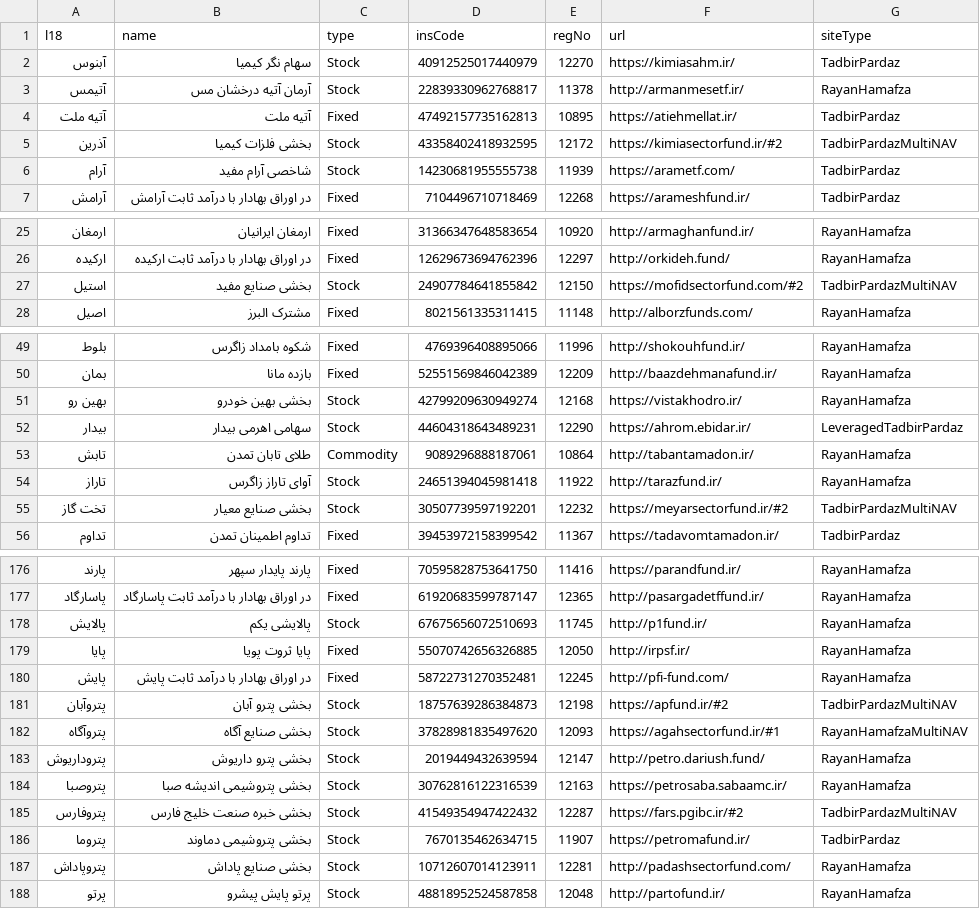
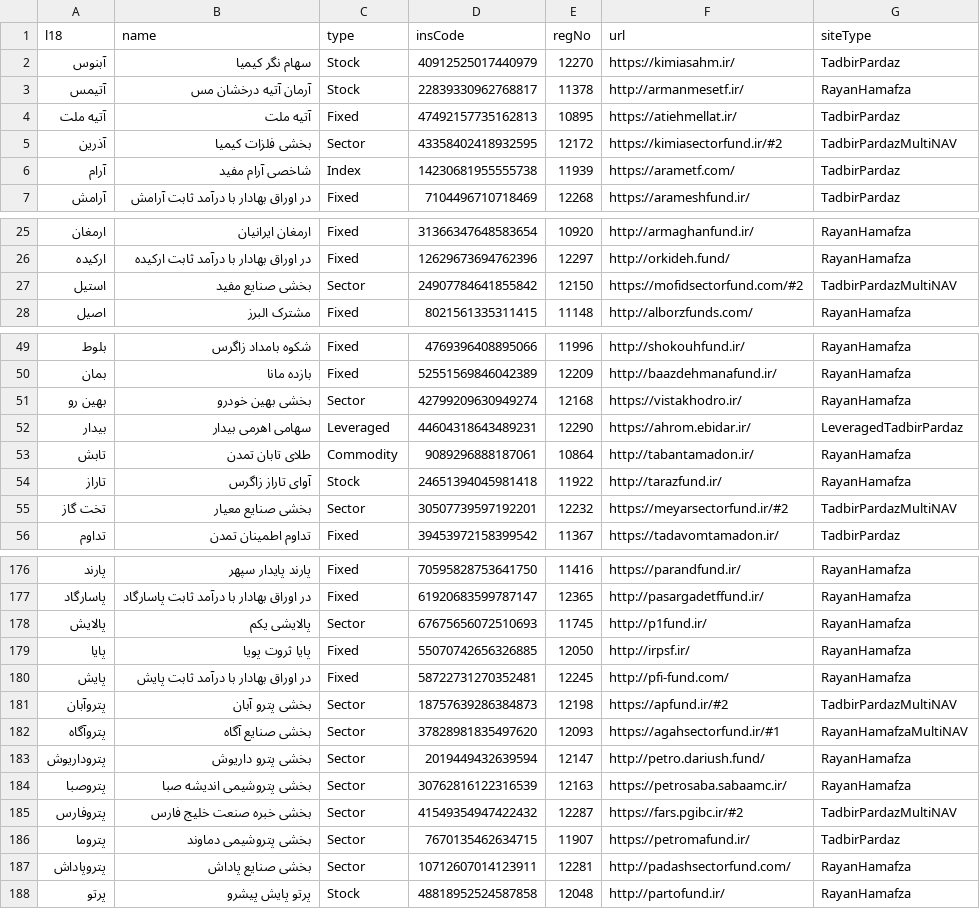
Before and after one commit to 5j9/iranetf, a CSV file: iranetf/dataset.csv, drawn as a sheet; only a part is shown, gaps mark what is left out; the diff covers the shown part only.

Commit message:
update types

```diff
--- a/iranetf/dataset.csv
+++ b/iranetf/dataset.csv
@@ -4,4 +4,4 @@
 آتیه ملت,آتیه ملت,Fixed,47492157735162813,10895,https://atiehmellat.ir/,TadbirPardaz
-آذرین,بخشی فلزات کیمیا,Stock,43358402418932595,12172,https://kimiasectorfund.ir/#2,TadbirPardazMultiNAV
-آرام,شاخصی آرام مفید,Stock,14230681955555738,11939,https://arametf.com/,TadbirPardaz
+آذرین,بخشی فلزات کیمیا,Sector,43358402418932595,12172,https://kimiasectorfund.ir/#2,TadbirPardazMultiNAV
+آرام,شاخصی آرام مفید,Index,14230681955555738,11939,https://arametf.com/,TadbirPardaz
 آرامش,در اوراق بهادار با درآمد ثابت آرامش,Fixed,7104496710718469,12268,https://arameshfund.ir/,TadbirPardaz
@@ -26,3 +26,3 @@
 ارکیده,در اوراق بهادار با درآمد ثابت ارکیده,Fixed,12629673694762396,12297,http://orkideh.fund/,RayanHamafza
-استیل,بخشی صنایع مفید,Stock,24907784641855842,12150,https://mofidsectorfund.com/#2,TadbirPardazMultiNAV
+استیل,بخشی صنایع مفید,Sector,24907784641855842,12150,https://mofidsectorfund.com/#2,TadbirPardazMultiNAV
 اصیل,مشترک البرز,Fixed,8021561335311415,11148,http://alborzfunds.com/,RayanHamafza
@@ -50,7 +50,7 @@
 بمان,بازده مانا,Fixed,52551569846042389,12209,http://baazdehmanafund.ir/,RayanHamafza
-بهین رو,بخشی بهین خودرو,Stock,42799209630949274,12168,https://vistakhodro.ir/,RayanHamafza
-بیدار,سهامی اهرمی بیدار,Stock,44604318643489231,12290,https://ahrom.ebidar.ir/,LeveragedTadbirPardaz
+بهین رو,بخشی بهین خودرو,Sector,42799209630949274,12168,https://vistakhodro.ir/,RayanHamafza
+بیدار,سهامی اهرمی بیدار,Leveraged,44604318643489231,12290,https://ahrom.ebidar.ir/,LeveragedTadbirPardaz
 تابش,طلای تابان تمدن,Commodity,9089296888187061,10864,http://tabantamadon.ir/,RayanHamafza
 تاراز,آوای تاراز زاگرس,Stock,24651394045981418,11922,http://tarazfund.ir/,RayanHamafza
-تخت گاز,بخشی صنایع معیار,Stock,30507739597192201,12232,https://meyarsectorfund.ir/#2,TadbirPardazMultiNAV
+تخت گاز,بخشی صنایع معیار,Sector,30507739597192201,12232,https://meyarsectorfund.ir/#2,TadbirPardazMultiNAV
 تداوم,تداوم اطمینان تمدن,Fixed,39453972158399542,11367,https://tadavomtamadon.ir/,TadbirPardaz
@@ -177,12 +177,12 @@
 پاسارگاد,در اوراق بهادار با درآمد ثابت پاسارگاد,Fixed,61920683599787147,12365,http://pasargadetffund.ir/,RayanHamafza
-پالایش,پالایشی یکم,Stock,67675656072510693,11745,http://p1fund.ir/,RayanHamafza
+پالایش,پالایشی یکم,Sector,67675656072510693,11745,http://p1fund.ir/,RayanHamafza
 پایا,پایا ثروت پویا,Fixed,55070742656326885,12050,http://irpsf.ir/,RayanHamafza
 پایش,در اوراق بهادار با درآمد ثابت پایش,Fixed,58722731270352481,12245,http://pfi-fund.com/,RayanHamafza
-پتروآبان,بخشی پترو آبان,Stock,18757639286384873,12198,https://apfund.ir/#2,TadbirPardazMultiNAV
-پتروآگاه,بخشی صنایع آگاه,Stock,37828981835497620,12093,https://agahsectorfund.ir/#1,RayanHamafzaMultiNAV
-پتروداریوش,بخشی پترو داریوش,Stock,2019449432639594,12147,http://petro.dariush.fund/,RayanHamafza
-پتروصبا,بخشی پتروشیمی اندیشه صبا,Stock,30762816122316539,12163,https://petrosaba.sabaamc.ir/,RayanHamafza
-پتروفارس,بخشی خبره صنعت خلیج فارس,Stock,41549354947422432,12287,https://fars.pgibc.ir/#2,TadbirPardazMultiNAV
-پتروما,بخشی پتروشیمی دماوند,Stock,7670135462634715,11907,https://petromafund.ir/,TadbirPardaz
-پتروپاداش,بخشی صنایع پاداش,Stock,10712607014123911,12281,http://padashsectorfund.com/,RayanHamafza
+پتروآبان,بخشی پترو آبان,Sector,18757639286384873,12198,https://apfund.ir/#2,TadbirPardazMultiNAV
+پتروآگاه,بخشی صنایع آگاه,Sector,37828981835497620,12093,https://agahsectorfund.ir/#1,RayanHamafzaMultiNAV
+پتروداریوش,بخشی پترو داریوش,Sector,2019449432639594,12147,http://petro.dariush.fund/,RayanHamafza
+پتروصبا,بخشی پتروشیمی اندیشه صبا,Sector,30762816122316539,12163,https://petrosaba.sabaamc.ir/,RayanHamafza
+پتروفارس,بخشی خبره صنعت خلیج فارس,Sector,41549354947422432,12287,https://fars.pgibc.ir/#2,TadbirPardazMultiNAV
+پتروما,بخشی پتروشیمی دماوند,Sector,7670135462634715,11907,https://petromafund.ir/,TadbirPardaz
+پتروپاداش,بخشی صنایع پاداش,Sector,10712607014123911,12281,http://padashsectorfund.com/,RayanHamafza
 پرتو,پرتو پایش پیشرو,Stock,48818952524587858,12048,http://partofund.ir/,RayanHamafza
```
Also changed, not shown: 20 edited cells elsewhere in this file, 1 other file.
